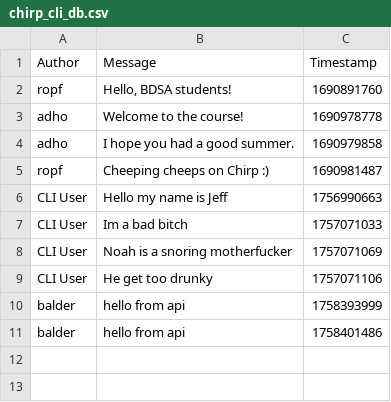
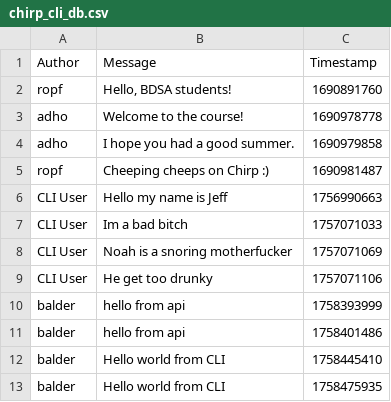
Before and after one commit to AnsiDK/BDSA-Group-1, a CSV file: data/chirp_cli_db.csv, drawn as a sheet; the diff names each change by its address in the sheet, - before the commit and + after, or states it on an @@ line.

```diff
--- a/data/chirp_cli_db.csv
+++ b/data/chirp_cli_db.csv
+row 12: balder | Hello world from CLI | 1758445410
+row 13: balder | Hello world from CLI | 1758475935
```
Also changed, not shown: 4 other files.
